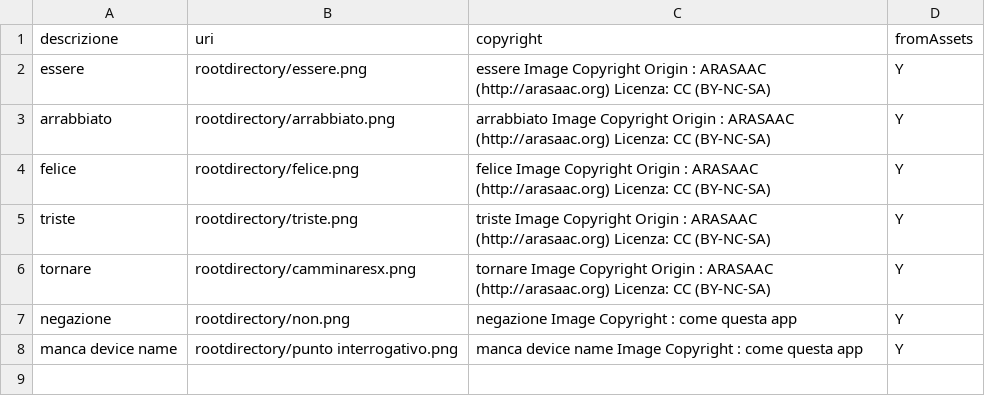
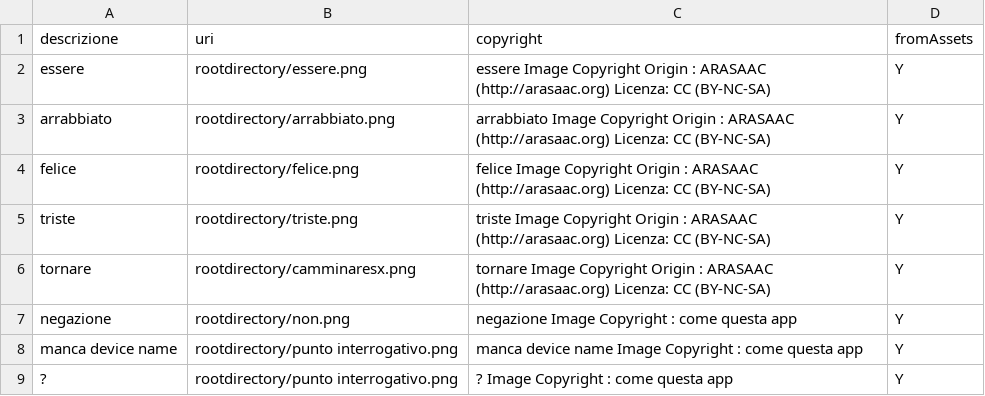
Before and after one commit to andnoto/NaiveAAC, a CSV file: app/src/main/assets/csv/images.csv, drawn as a sheet.

```diff
--- a/app/src/main/assets/csv/images.csv
+++ b/app/src/main/assets/csv/images.csv
@@ -8 +8,2 @@ negazione,rootdirectory/non.png,negazione Image Copyright : come questa app,Y
 manca device name,rootdirectory/punto interrogativo.png,manca device name Image Copyright : come questa app,Y
+?,rootdirectory/punto interrogativo.png,? Image Copyright : come questa app,Y
```
Also changed, not shown: app/src/main/assets/csv/grammaticalexceptions.csv, app/src/main/assets/csv/listsofnames.csv, 56 other files.
